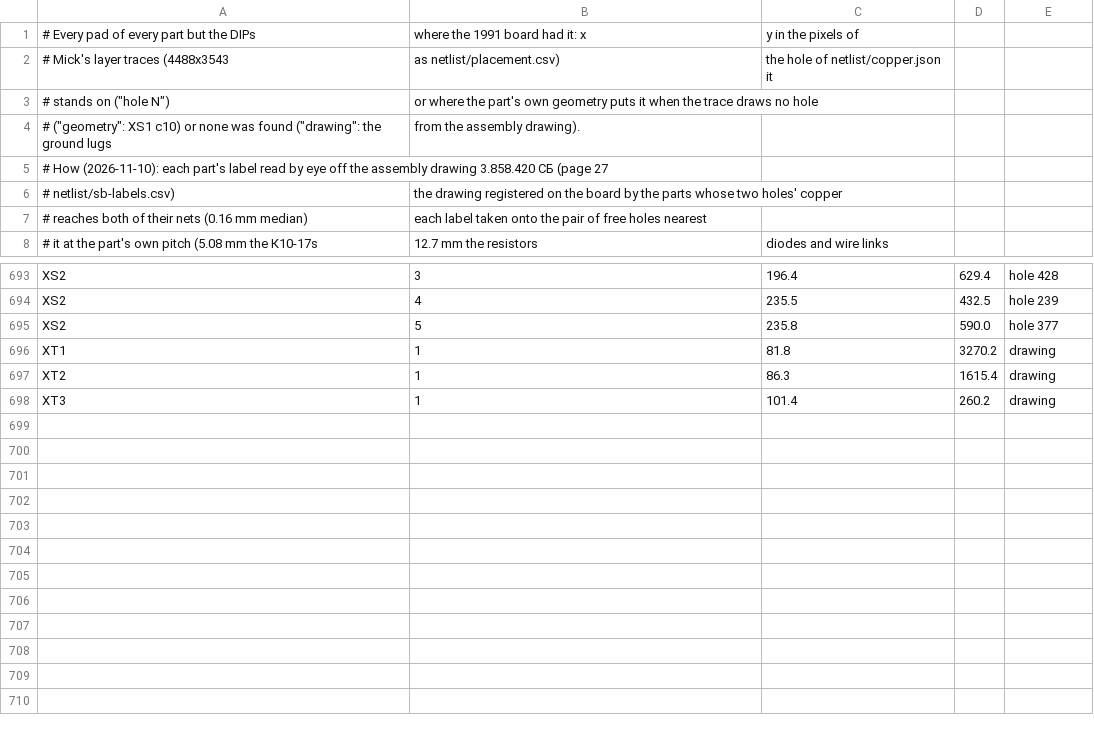
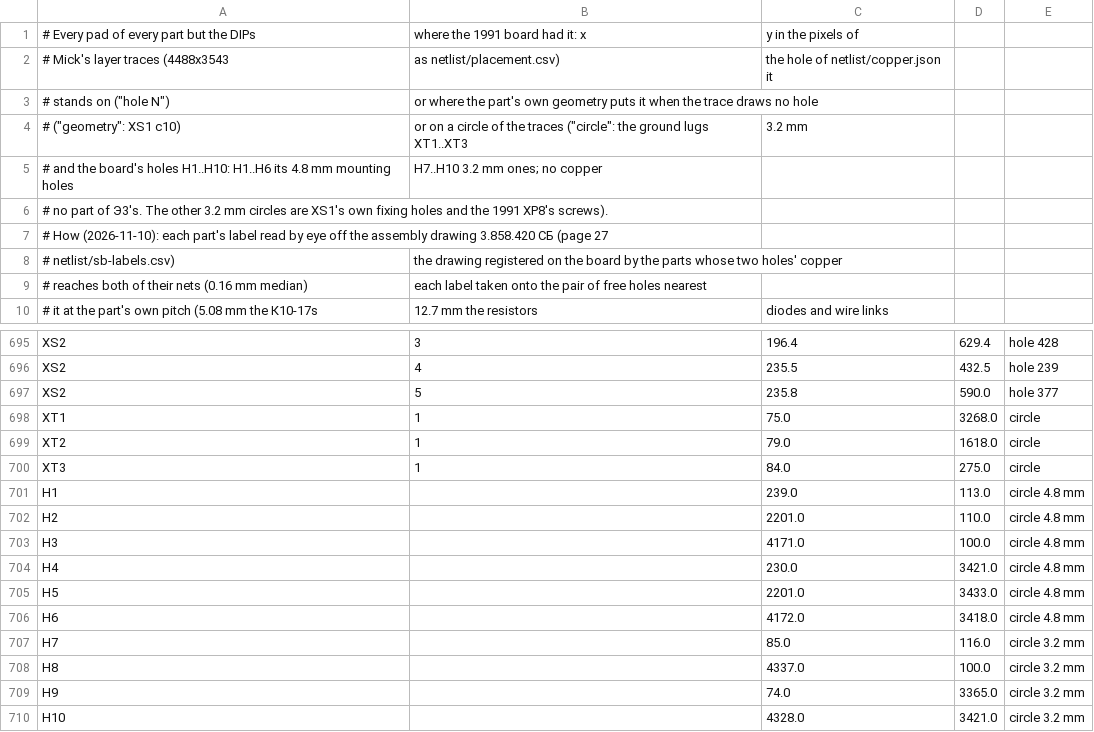
Before and after one commit to vvv104/ms0515-fpga, a CSV file: netlist/placement-1991.csv, drawn as a sheet; only a part is shown, gaps mark what is left out.

```diff
--- a/netlist/placement-1991.csv
+++ b/netlist/placement-1991.csv
@@ -3,3 +3,5 @@
 # stands on ("hole N"), or where the part's own geometry puts it when the trace draws no hole
-# ("geometry": XS1 c10) or none was found ("drawing": the ground lugs, from the assembly drawing).
+# ("geometry": XS1 c10), or on a circle of the traces ("circle": the ground lugs XT1..XT3, 3.2 mm,
+# and the board's holes H1..H10: H1..H6 its 4.8 mm mounting holes, H7..H10 3.2 mm ones; no copper,
+# no part of Э3's.  The other 3.2 mm circles are XS1's own fixing holes and the 1991 XP8's screws).
 # How (2026-11-10): each part's label read by eye off the assembly drawing 3.858.420 СБ (page 27,
@@ -695,4 +697,14 @@ XS2,4,235.5,432.5,hole 239
 XS2,5,235.8,590.0,hole 377
-XT1,1,81.8,3270.2,drawing
-XT2,1,86.3,1615.4,drawing
-XT3,1,101.4,260.2,drawing
+XT1,1,75.0,3268.0,circle
+XT2,1,79.0,1618.0,circle
+XT3,1,84.0,275.0,circle
+H1,,239.0,113.0,circle 4.8 mm
+H2,,2201.0,110.0,circle 4.8 mm
+H3,,4171.0,100.0,circle 4.8 mm
+H4,,230.0,3421.0,circle 4.8 mm
+H5,,2201.0,3433.0,circle 4.8 mm
+H6,,4172.0,3418.0,circle 4.8 mm
+H7,,85.0,116.0,circle 3.2 mm
+H8,,4337.0,100.0,circle 3.2 mm
+H9,,74.0,3365.0,circle 3.2 mm
+H10,,4328.0,3421.0,circle 3.2 mm
```
Also changed, not shown: 8 other files.
